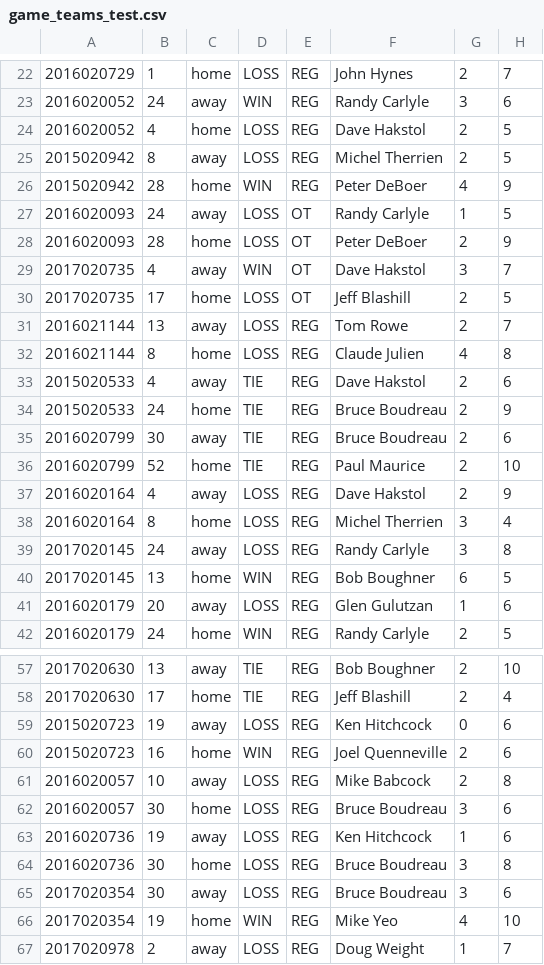
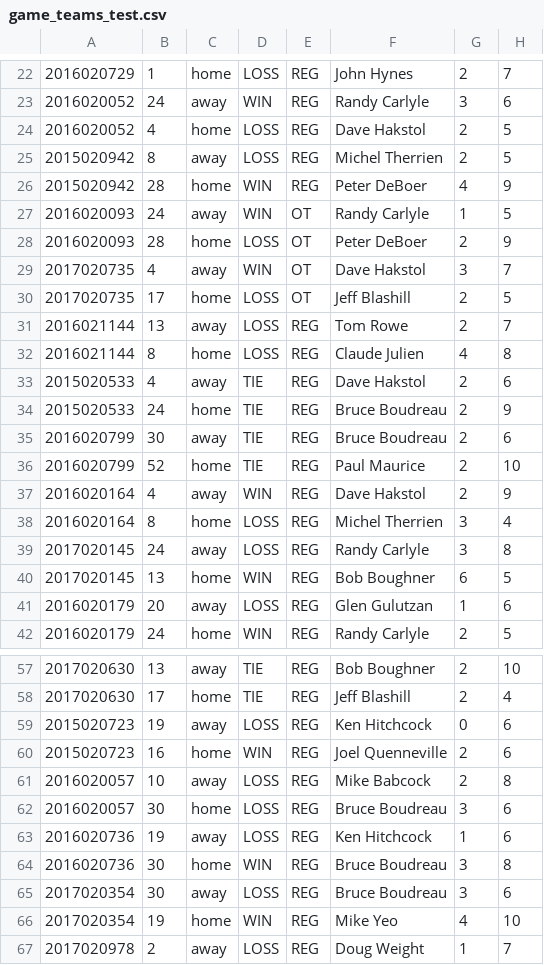
Before and after one commit to earl-stephens/Futbol, a CSV file: game_teams_test.csv, drawn as a sheet; only a part is shown, gaps mark what is left out; the diff names each change by its address in the sheet, - before the commit and + after, or states it on an @@ line.

```diff
--- a/game_teams_test.csv
+++ b/game_teams_test.csv
-D27: LOSS
+D27: WIN
-D37: LOSS
+D37: WIN
-D64: LOSS
+D64: WIN
```
Also changed, not shown: 3 other files.
